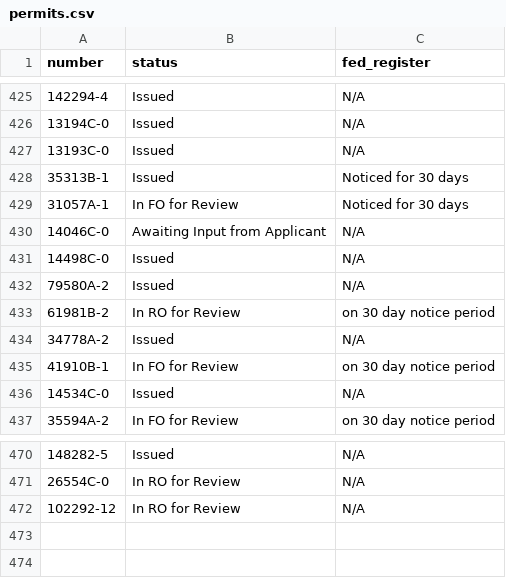
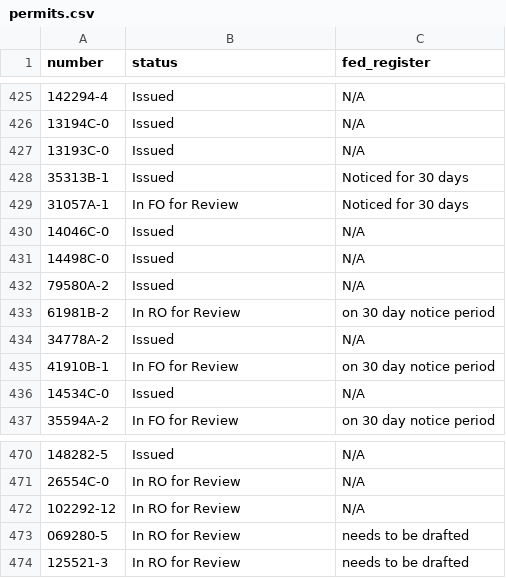
Before and after one commit to USFWS/southeast-permits, a CSV file: src/data/permits.csv, drawn as a sheet; only a part is shown, gaps mark what is left out; the diff names each change by its address in the sheet, - before the commit and + after, or states it on an @@ line.

Commit message:
Update permit data

```diff
--- a/src/data/permits.csv
+++ b/src/data/permits.csv
-B430 (status): Awaiting Input from Applicant
+B430 (status): Issued
+row 473: 069280-5 | In RO for Review | needs to be drafted
+row 474: 125521-3 | In RO for Review | needs to be drafted
```
